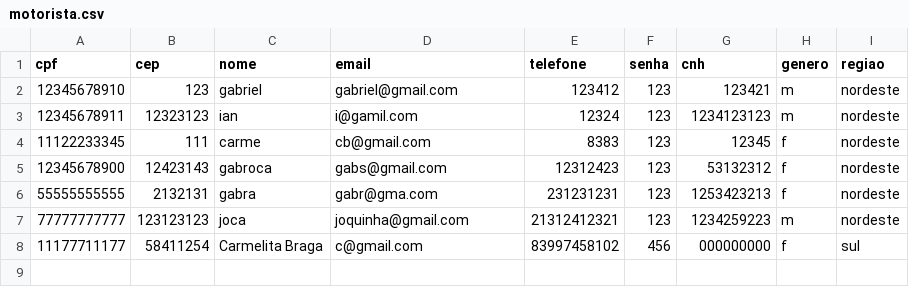
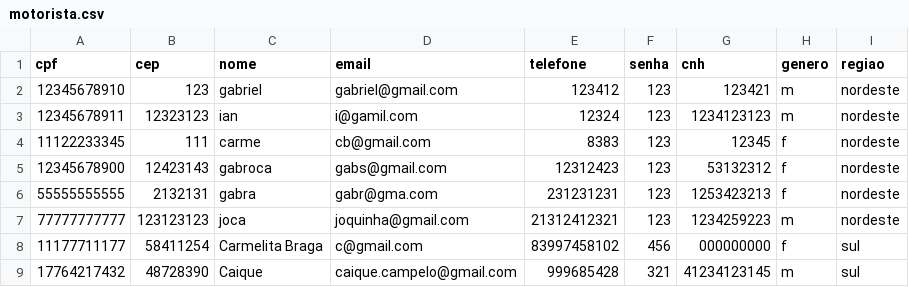
Before and after one commit to CarmelitaBraga/batvolta-hs, a CSV file: database/motorista.csv, drawn as a sheet; the diff names each change by its address in the sheet, - before the commit and + after, or states it on an @@ line.

```diff
--- a/database/motorista.csv
+++ b/database/motorista.csv
+row 9: 17764217432 | 48728390 | Caique | caique.campelo@gmail.com | 999685428 | 321 | 41234123145 | m | sul
```
Also changed, not shown: database/ViagemPassageiros.csv, database/caronas.csv, 3 other files.
